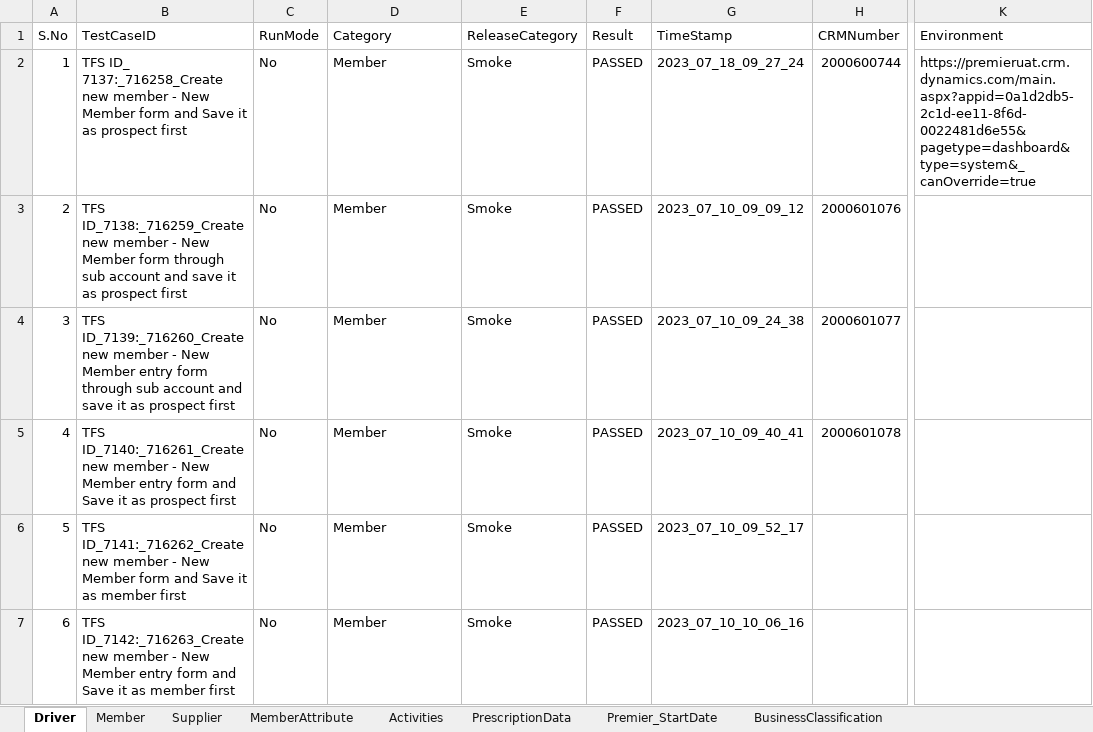
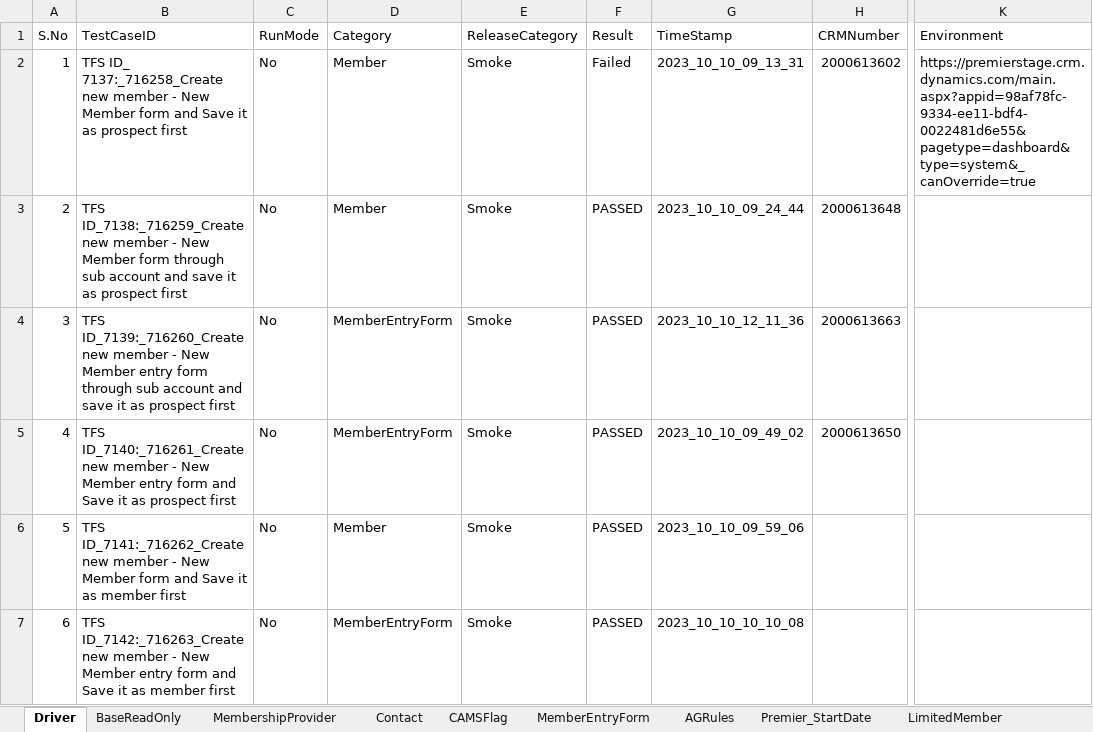
Before and after one commit to FaridhahN/Dynamics_CRM_Cloud_2023_Wave1, an Excel workbook: data/CRMCloud_Testdata - Copy (3).xlsx, sheet Driver, drawn as a sheet; only a part is shown, gaps mark what is left out; values as stored, in another font and other column widths than the file's, no cell formats; the diff covers the shown part only; the diff names each change by its address in the sheet, - before the commit and + after, or states it on an @@ line.

Commit message:
Committing Activities test cases after incorporating review comments.
11231 and 11232 Test cases under member module

```diff
--- a/data/CRMCloud_Testdata - Copy (3).xlsx (sheet Driver)
+++ b/data/CRMCloud_Testdata - Copy (3).xlsx (sheet Driver)
+sheet tab: BaseReadOnly
+sheet tab: MembershipProvider
+sheet tab: MemberEntryForm
+sheet tab: AGRules
+sheet tab: LimitedMember
-F2 (Result): PASSED
+F2 (Result): Failed
-G2 (TimeStamp): 2023_07_18_09_27_24
+G2 (TimeStamp): 2023_10_10_09_13_31
-H2 (CRMNumber): 2000600744
+H2 (CRMNumber): 2000613602
-K2 (Environment): https://premieruat.crm.dynamics.com/main.aspx?appid=0a1d2db5-2c1d-ee11-8f6d-0022481d6e55&pagetype=dashboard&type=system&_canOverride=true
+K2 (Environment): https://premierstage.crm.dynamics.com/main.aspx?appid=98af78fc-9334-ee11-bdf4-0022481d6e55&pagetype=dashboard&type=system&_canOverride=true
-G3 (TimeStamp): 2023_07_10_09_09_12
+G3 (TimeStamp): 2023_10_10_09_24_44
-H3 (CRMNumber): 2000601076
+H3 (CRMNumber): 2000613648
-D4:D5 (Category): Member
+D4:D5 (Category): MemberEntryForm
-G4 (TimeStamp): 2023_07_10_09_24_38
+G4 (TimeStamp): 2023_10_10_12_11_36
-H4 (CRMNumber): 2000601077
+H4 (CRMNumber): 2000613663
-G5 (TimeStamp): 2023_07_10_09_40_41
+G5 (TimeStamp): 2023_10_10_09_49_02
-H5 (CRMNumber): 2000601078
+H5 (CRMNumber): 2000613650
-G6 (TimeStamp): 2023_07_10_09_52_17
+G6 (TimeStamp): 2023_10_10_09_59_06
-D7 (Category): Member
+D7 (Category): MemberEntryForm
-G7 (TimeStamp): 2023_07_10_10_06_16
+G7 (TimeStamp): 2023_10_10_10_10_08
```
Also changed, not shown: 33 added rows, 53 removed rows, 670 edited cells and row numbers in column A elsewhere in this sheet, sheet Member, sheet Activities, sheet Supplier, sheet ConvertingAccounts, sheet LOBFSC, sheet CAMSFlag, 13 more sheets, other sheet tabs, cell formats, data/CRMCloud_Testdata.xlsx, 29 other files.
